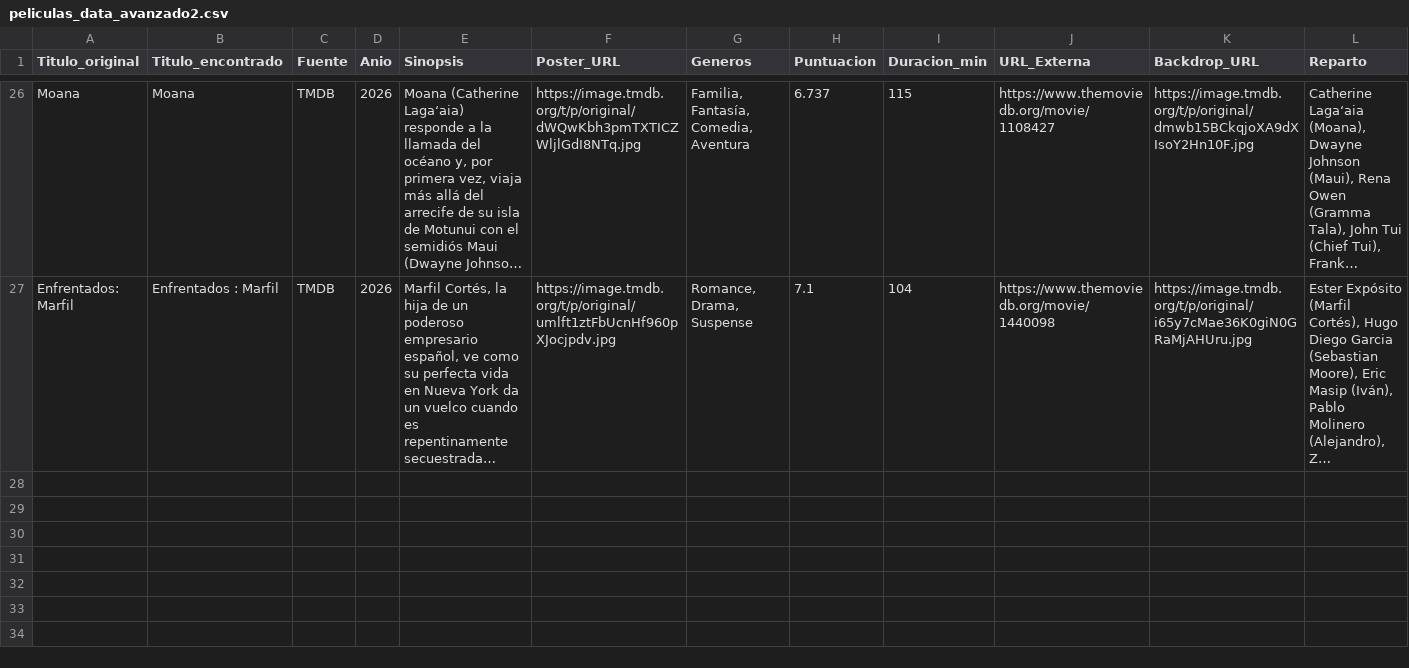
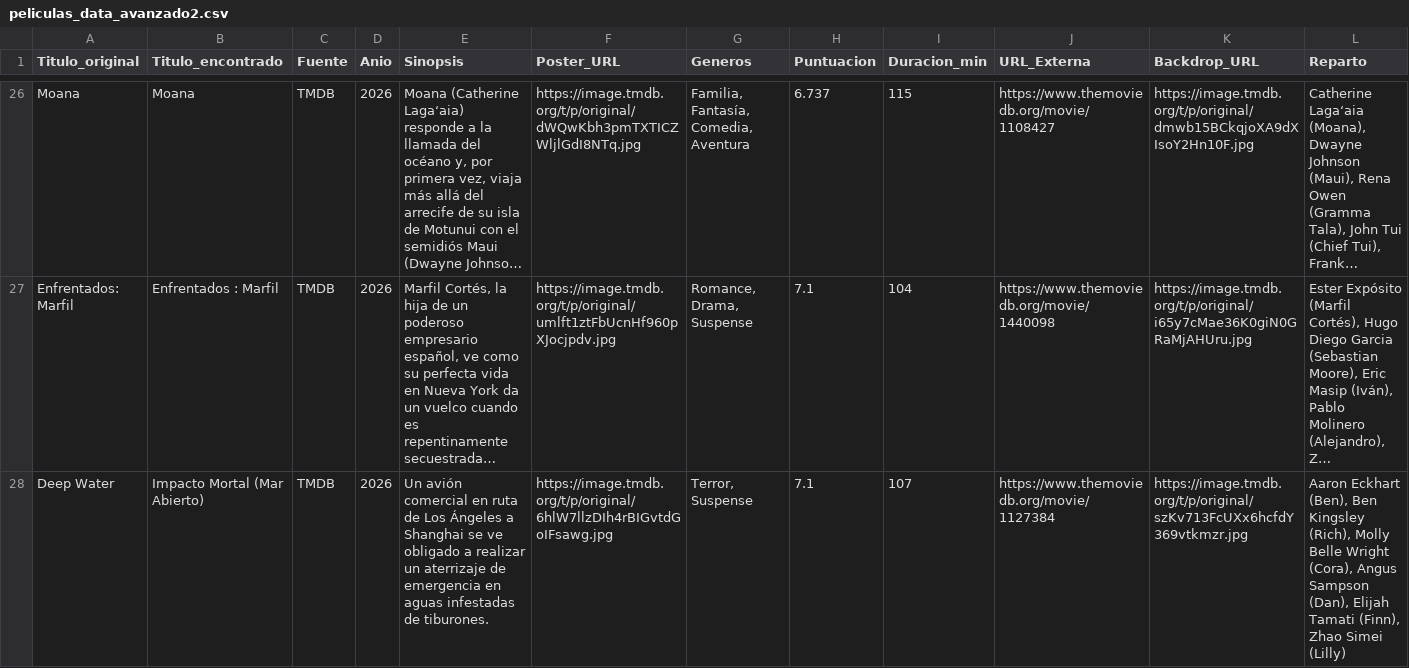
Before and after one commit to RazorXRD/Catalogo-Cloud-Rider, a CSV file: peliculas_data_avanzado2.csv, drawn as a sheet; only a part is shown, gaps mark what is left out; long unchanged cells end in …; rows hold the shown columns only; the diff names each change by its address in the sheet, - before the commit and + after, or states it on an @@ line.

```diff
--- a/peliculas_data_avanzado2.csv
+++ b/peliculas_data_avanzado2.csv
+row 28: Deep Water | Impacto Mortal (Mar Abierto) | TMDB | 2026 | Un avión comercial en ruta de Los Ángeles a Shanghai se ve obligado a realizar un aterrizaje de emergencia en aguas infestadas de tiburones. | https://image.tmdb.org/t/p/original/6hlW7llzDIh4rBIGvtdGoIFsawg.jpg | Terror, Suspense | 7.1 | 107 | https://www.themoviedb.org/movie/1127384 | https://image.tmdb.org/t/p/original/szKv713FcUXx6hcfdY369vtkmzr.jpg | Aaron Eckhart (Ben), Ben Kingsley (Rich), Molly Belle Wright (Cora), Angus Sampson (Dan), Elijah Tamati (Finn), Zhao Simei (Lilly)
```
Also changed, not shown: animados_data.csv, 1 other file.
